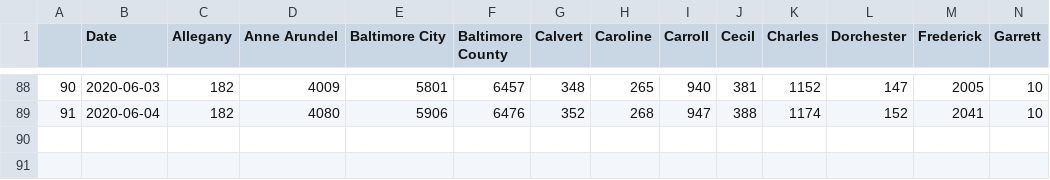
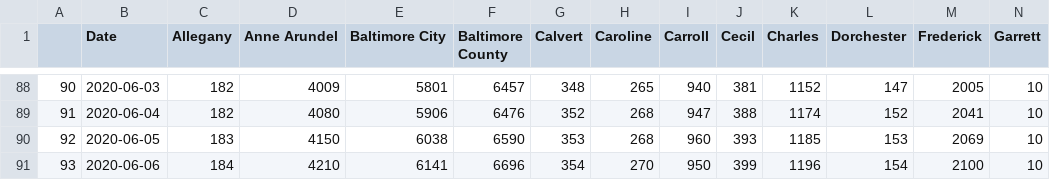
Before and after one commit to akonstodata/md_county_covid, a CSV file: data/MD_county_covid_v2.csv, drawn as a sheet; only a part is shown, gaps mark what is left out; rows hold the shown columns only; the diff names each change by its address in the sheet, - before the commit and + after, or states it on an @@ line.

```diff
--- a/data/MD_county_covid_v2.csv
+++ b/data/MD_county_covid_v2.csv
+row 90: 92 | 2020-06-05 | 183 | 4150 | 6038 | 6590 | 353 | 268 | 960 | 393 | 1185 | 153 | 2069 | 10
+row 91: 93 | 2020-06-06 | 184 | 4210 | 6141 | 6696 | 354 | 270 | 950 | 399 | 1196 | 154 | 2100 | 10
```
Also changed, not shown: data/MD_covid_D_v2.csv.
